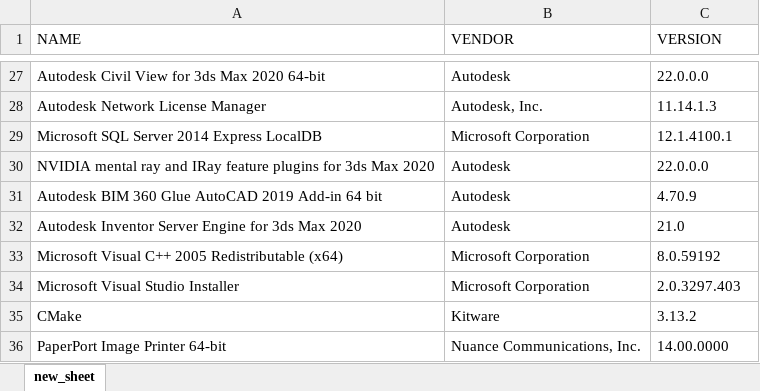
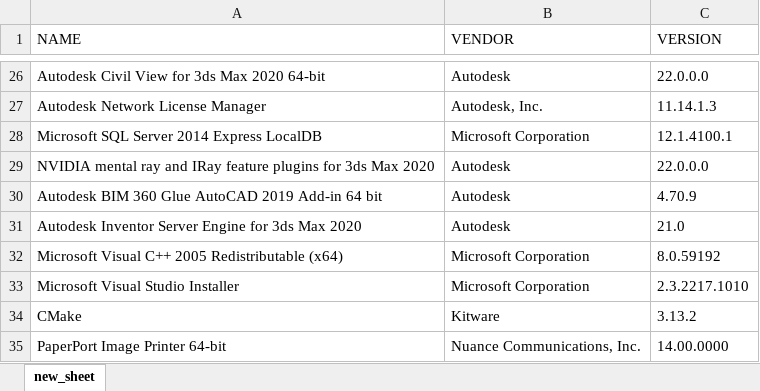
Before and after one commit to mirumon/mirumon-vk-bot, an Excel workbook: programs.xlsx, sheet new_sheet, drawn as a sheet; only a part is shown, gaps mark what is left out; values as stored, in another font and other column widths than the file's, no borders; addresses are those after the commit; the diff covers the shown part only; the diff names each change by its address in the sheet, - before the commit and + after, or states it on an @@ line.

```diff
--- a/programs.xlsx (sheet new_sheet)
+++ b/programs.xlsx (sheet new_sheet)
-C33 (VERSION): 2.0.3297.403
+C33 (VERSION): 2.3.2217.1010
```
Also changed, not shown: 2 added rows, 1 removed row and 6 edited cells elsewhere in this sheet, 5 other files.
